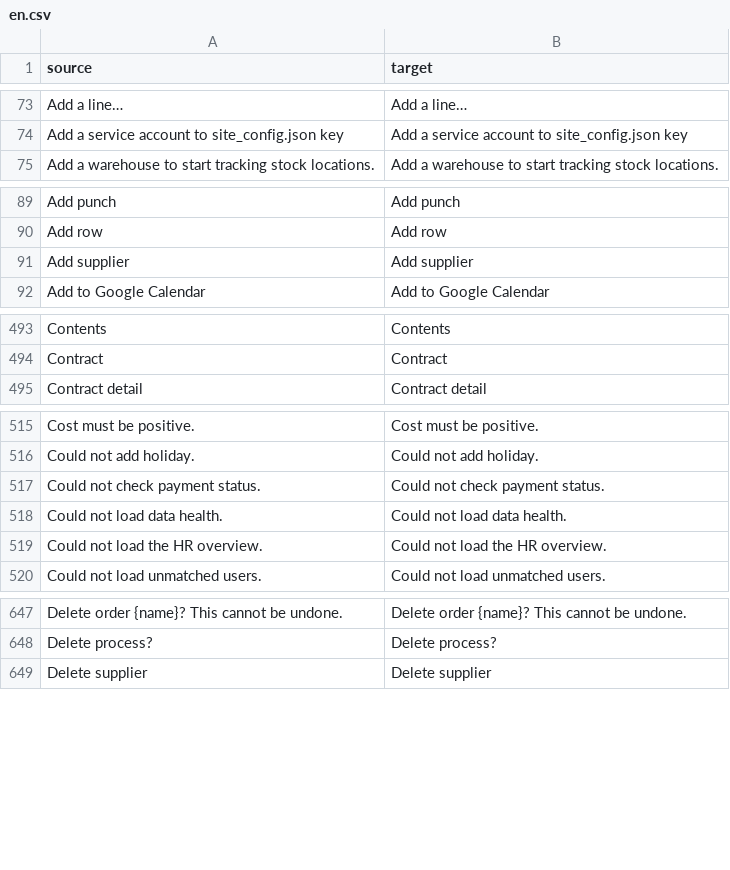
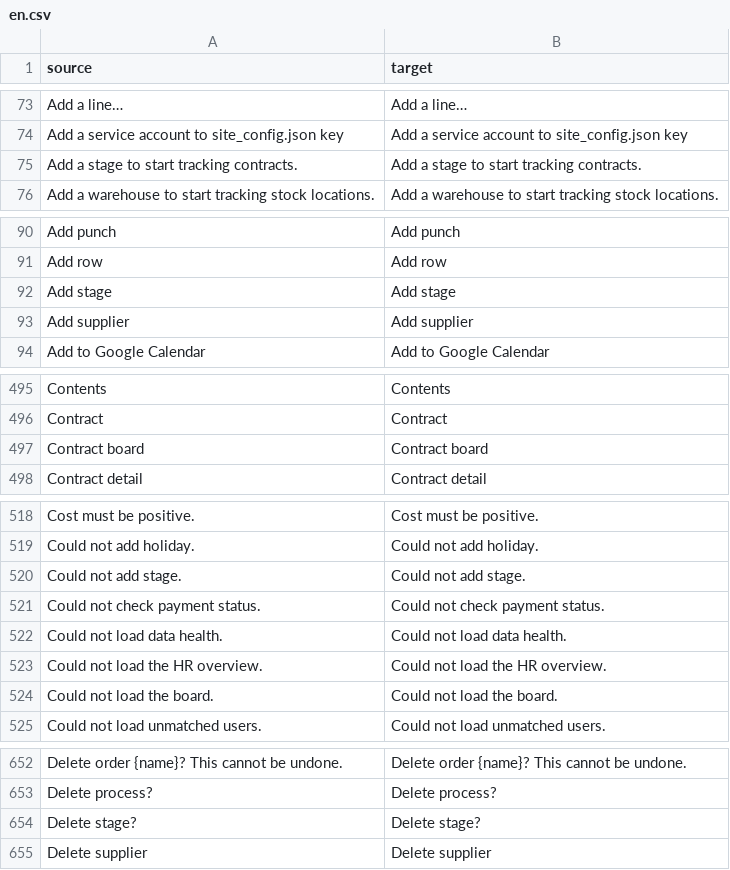
Before and after one commit to zvictory/stabler, a CSV file: stabler/translations/en.csv, drawn as a sheet; only a part is shown, gaps mark what is left out; the diff covers the shown part only; the diff names each change by its address in the sheet, - before the commit and + after, or states it on an @@ line.

```diff
--- a/stabler/translations/en.csv
+++ b/stabler/translations/en.csv
+row 75: Add a stage to start tracking contracts. | Add a stage to start tracking contracts.
+row 92: Add stage | Add stage
+row 497: Contract board | Contract board
+row 520: Could not add stage. | Could not add stage.
+row 524: Could not load the board. | Could not load the board.
+row 654: Delete stage? | Delete stage?
```
Also changed, not shown: 6 added rows elsewhere in this file, stabler/translations/ru.csv, stabler/translations/tr.csv, 11 other files.
